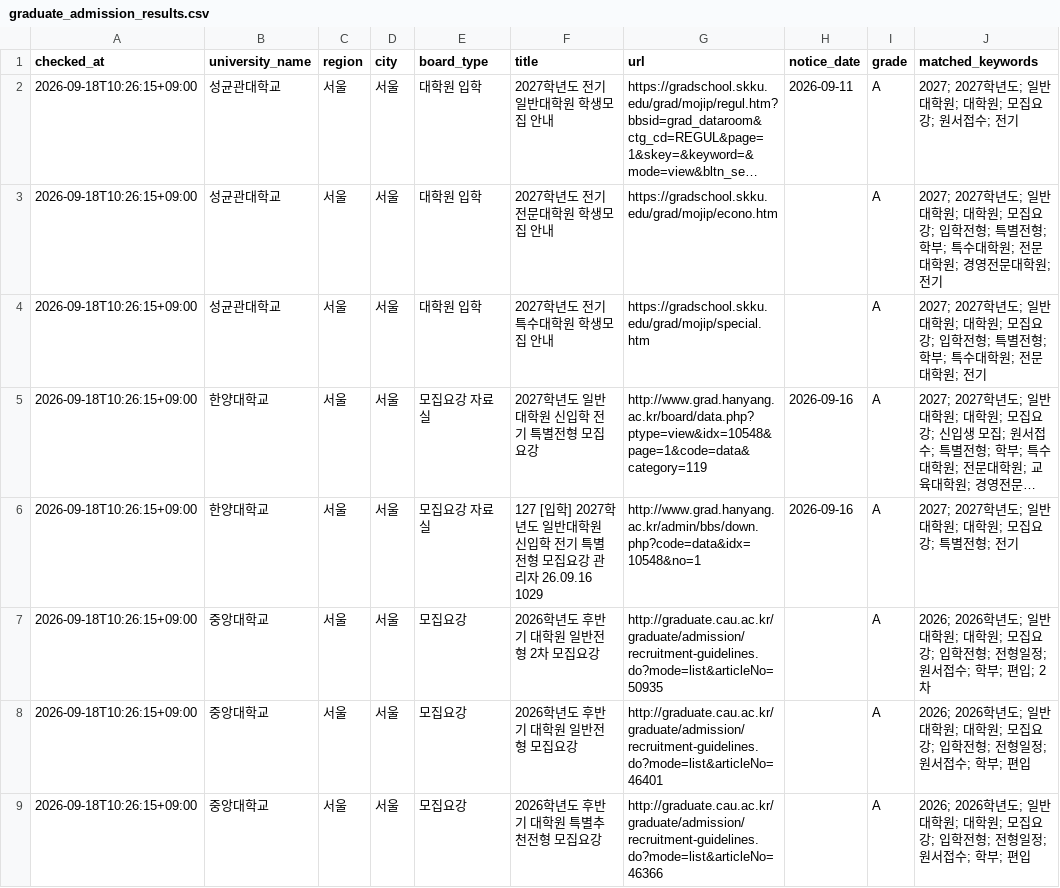
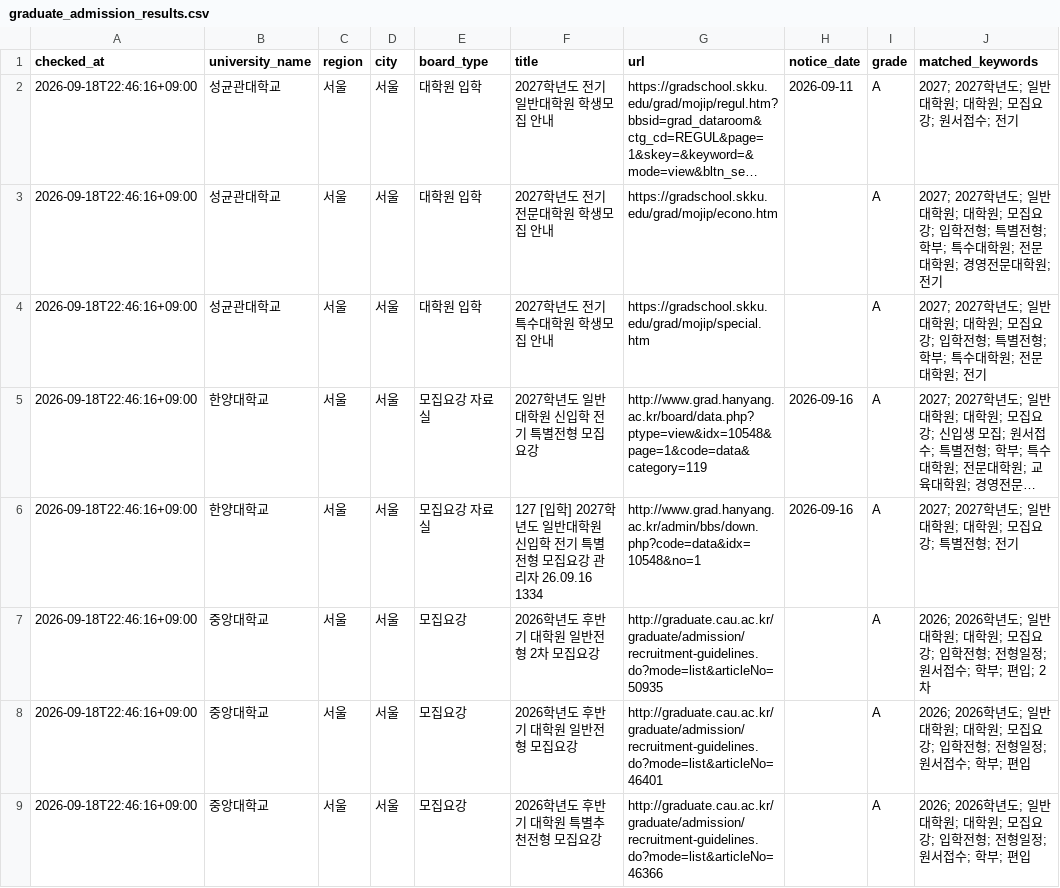
Before and after one commit to undcore/university-course-watcher, a CSV file: university-course-watcher/data/graduate_admission_results.csv, drawn as a sheet; only a part is shown; long unchanged cells end in …; the diff covers the shown part only; the diff names each change by its address in the sheet, - before the commit and + after, or states it on an @@ line.

```diff
--- a/university-course-watcher/data/graduate_admission_results.csv
+++ b/university-course-watcher/data/graduate_admission_results.csv
-A2:A9 (checked_at): 2026-09-18T10:26:15+09:00
+A2:A9 (checked_at): 2026-09-18T22:46:16+09:00
-F6 (title): …리자 26.09.16 1029
+F6 (title): …리자 26.09.16 1334
```
Also changed, not shown: 2 added rows and 5 edited cells elsewhere in this file, 3 other files.
